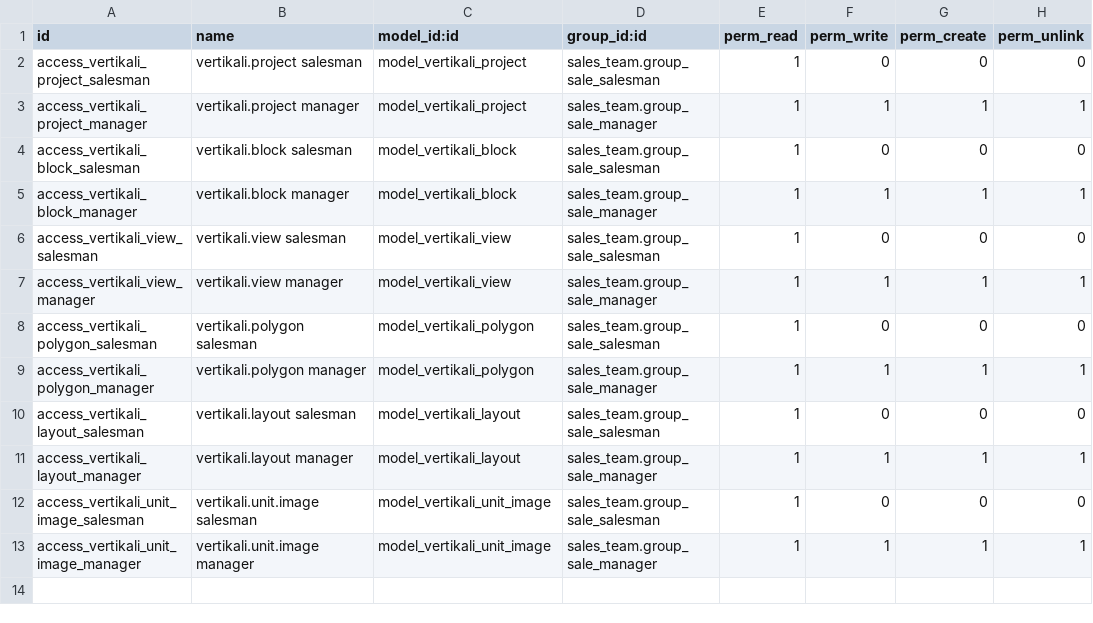
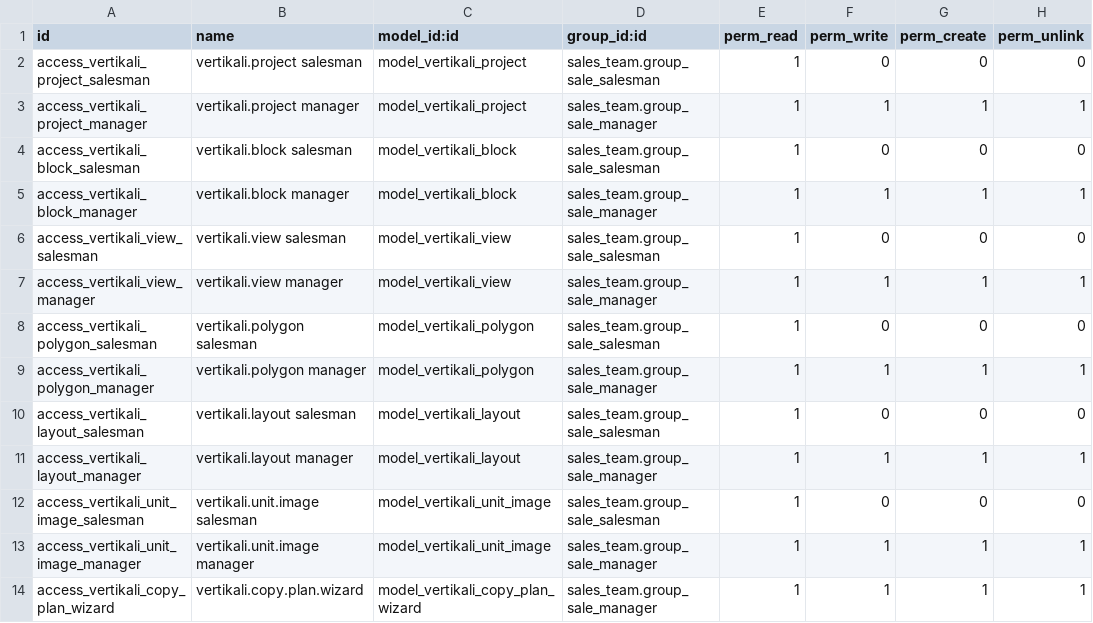
Before and after one commit to refreshg/fmg_flats_figurebi, a CSV file: vertikali/security/ir.model.access.csv, drawn as a sheet; the diff names each change by its address in the sheet, - before the commit and + after, or states it on an @@ line.

```diff
--- a/vertikali/security/ir.model.access.csv
+++ b/vertikali/security/ir.model.access.csv
+row 14: access_vertikali_copy_plan_wizard | vertikali.copy.plan.wizard | model_vertikali_copy_plan_wizard | sales_team.group_sale_manager | 1 | 1 | 1 | 1
```
Also changed, not shown: 9 other files.
